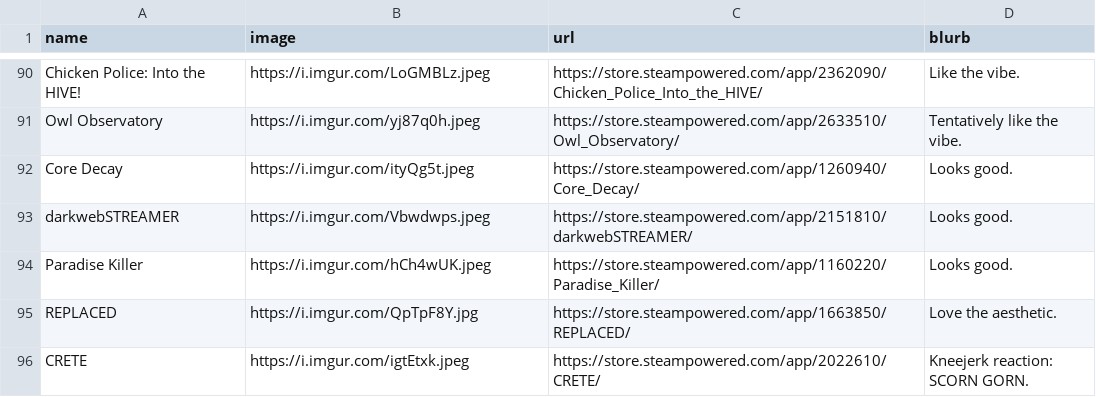
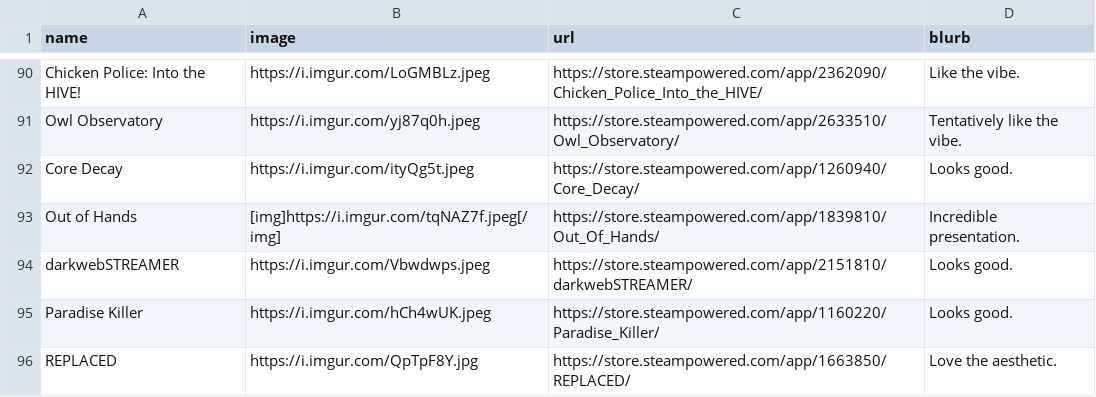
Before and after one commit to RaycatWhoDat/games-list, a CSV file: public/games.csv, drawn as a sheet; only a part is shown, gaps mark what is left out; the shorter side is filled out with more unchanged rows; the diff names each change by its address in the sheet, - before the commit and + after, or states it on an @@ line.

Commit message:
NOJIRA | Updates. | [Ray]

```diff
--- a/public/games.csv
+++ b/public/games.csv
+row 93: Out of Hands | [img]https://i.imgur.com/tqNAZ7f.jpeg[/img] | https://store.steampowered.com/app/1839810/Out_Of_Hands/ | Incredible presentation.
```
